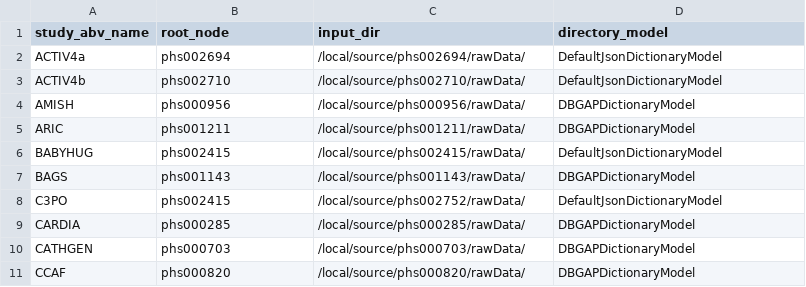
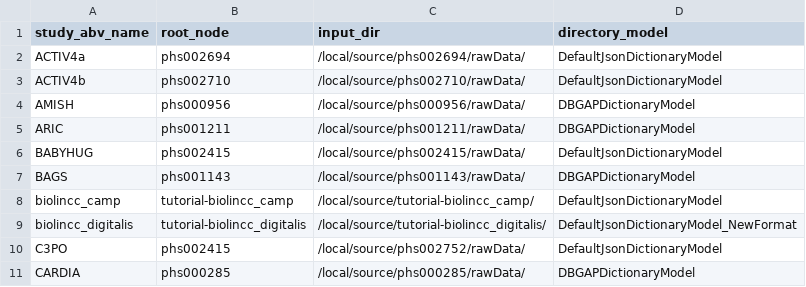
Before and after one commit to hms-dbmi/pic-sure-search-prototype, a CSV file: tagging/configs/dictionary_control_file.csv, drawn as a sheet; only a part is shown; the shorter side is filled out with more unchanged rows.

Commit message:
Testing tutorial data sets
added tutorial data sets to the config.

```diff
--- a/tagging/configs/dictionary_control_file.csv
+++ b/tagging/configs/dictionary_control_file.csv
@@ -7,2 +7,4 @@ BABYHUG,phs002415,/local/source/phs002415/rawData/,DefaultJsonDictionaryModel
 BAGS,phs001143,/local/source/phs001143/rawData/,DBGAPDictionaryModel
+biolincc_camp,tutorial-biolincc_camp,/local/source/tutorial-biolincc_camp/,DefaultJsonDictionaryModel
+biolincc_digitalis,tutorial-biolincc_digitalis,/local/source/tutorial-biolincc_digitalis/,DefaultJsonDictionaryModel_NewFormat
 C3PO,phs002415,/local/source/phs002752/rawData/,DefaultJsonDictionaryModel
```
